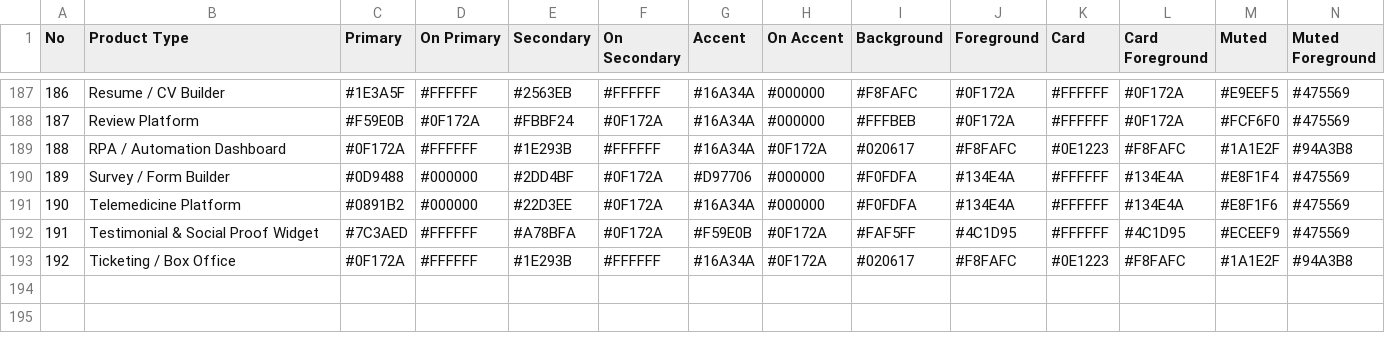
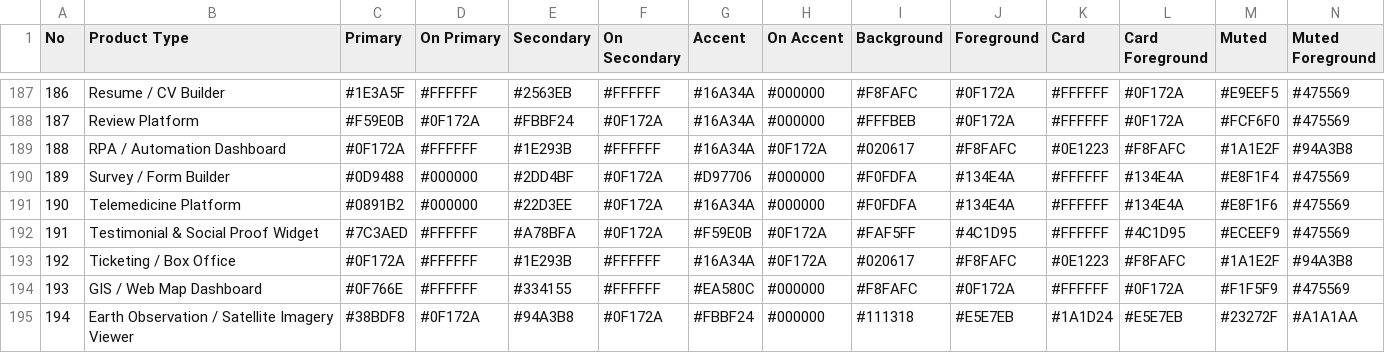
Before and after one commit to adamramadhn/atelier, a CSV file: skills/atelier/references/ui-ux-pro-max/data/colors.csv, drawn as a sheet; only a part is shown, gaps mark what is left out; rows hold the shown columns only; the diff names each change by its address in the sheet, - before the commit and + after, or states it on an @@ line.

```diff
--- a/skills/atelier/references/ui-ux-pro-max/data/colors.csv
+++ b/skills/atelier/references/ui-ux-pro-max/data/colors.csv
+row 194: 193 | GIS / Web Map Dashboard | #0F766E | #FFFFFF | #334155 | #FFFFFF | #EA580C | #000000 | #F8FAFC | #0F172A | #FFFFFF | #0F172A | #F1F5F9 | #475569
+row 195: 194 | Earth Observation / Satellite Imagery Viewer | #38BDF8 | #0F172A | #94A3B8 | #0F172A | #FBBF24 | #000000 | #111318 | #E5E7EB | #1A1D24 | #E5E7EB | #23272F | #A1A1AA
```
Also changed, not shown: skills/atelier/references/ui-ux-pro-max/data/charts.csv, skills/atelier/references/ui-ux-pro-max/data/products.csv, 20 other files.
